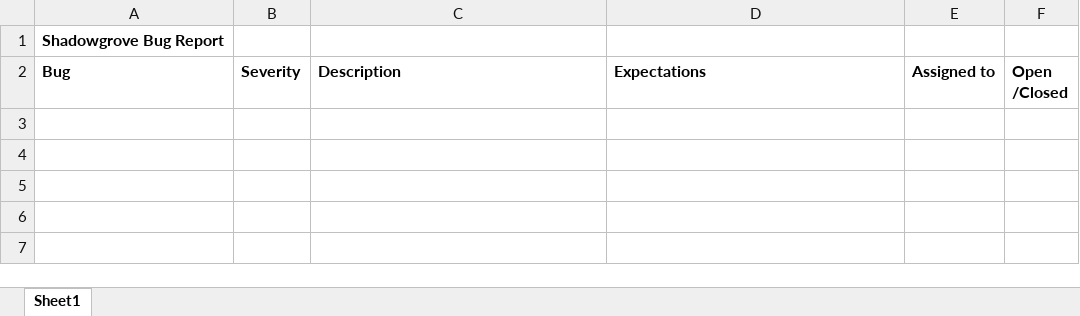
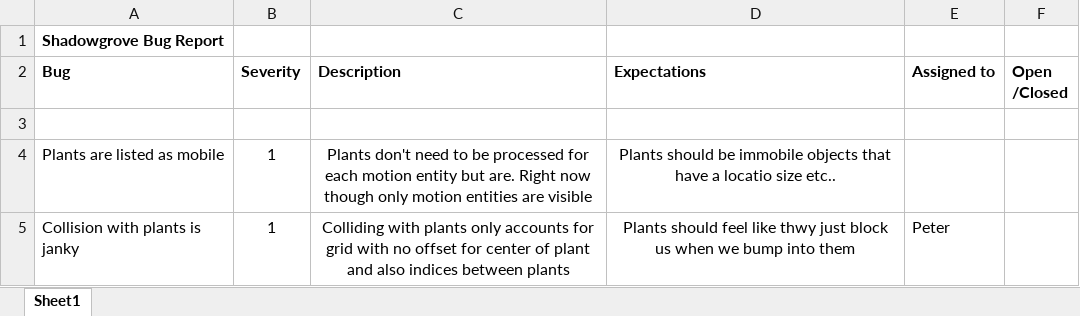
Before and after one commit to psorokva/Shadowgrove, an Excel workbook: doc/bug_report.xlsx, sheet Sheet1, drawn as a sheet; values as stored, in another font and other column widths than the file's, no borders; the diff names each change by its address in the sheet, - before the commit and + after, or states it on an @@ line.

Commit message:
M1-Peter: updated graphics added semi working map collision

```diff
--- a/doc/bug_report.xlsx (sheet Sheet1)
+++ b/doc/bug_report.xlsx (sheet Sheet1)
+row 3: (empty)
+row 4: Plants are listed as mobile | 1 | Plants don't need to be processed for each motion entity but are. Right now though only motion entities are visible | Plants should be immobile objects that have a locatio size etc..
+row 5: Collision with plants is janky | 1 | Colliding with plants only accounts for grid with no offset for center of plant and also indices between plants | Plants should feel like thwy just block us when we bump into them | Peter
```
Also changed, not shown: 23 other files.
